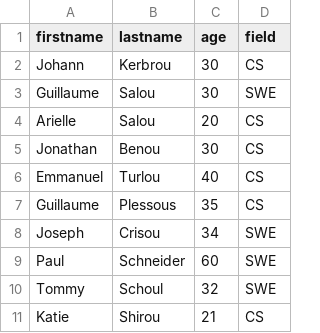
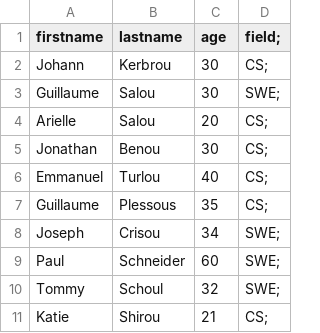
Before and after one commit to ndiritu-prisca/alx-backend-javascript, a CSV file: 0x05-Node_JS_basic/database.csv, drawn as a sheet.

```diff
--- a/0x05-Node_JS_basic/database.csv
+++ b/0x05-Node_JS_basic/database.csv
@@ -1,11 +1,11 @@
-firstname,lastname,age,field
-Johann,Kerbrou,30,CS
-Guillaume,Salou,30,SWE
-Arielle,Salou,20,CS
-Jonathan,Benou,30,CS
-Emmanuel,Turlou,40,CS
-Guillaume,Plessous,35,CS
-Joseph,Crisou,34,SWE
-Paul,Schneider,60,SWE
-Tommy,Schoul,32,SWE
-Katie,Shirou,21,CS
+firstname, lastname, age, field;
+Johann, Kerbrou, 30, CS;
+Guillaume, Salou, 30, SWE;
+Arielle, Salou, 20, CS;
+Jonathan, Benou, 30, CS;
+Emmanuel, Turlou, 40, CS;
+Guillaume, Plessous, 35, CS;
+Joseph, Crisou, 34, SWE;
+Paul, Schneider, 60, SWE;
+Tommy, Schoul, 32, SWE;
+Katie, Shirou, 21, CS;
```
Also changed, not shown: 3 other files.
